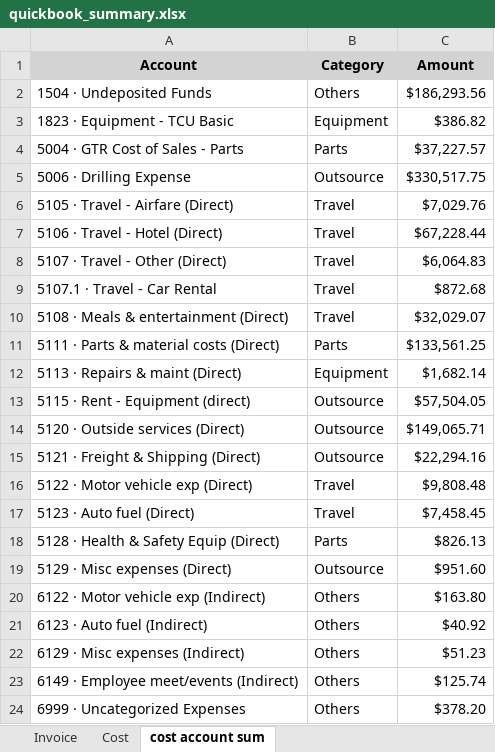
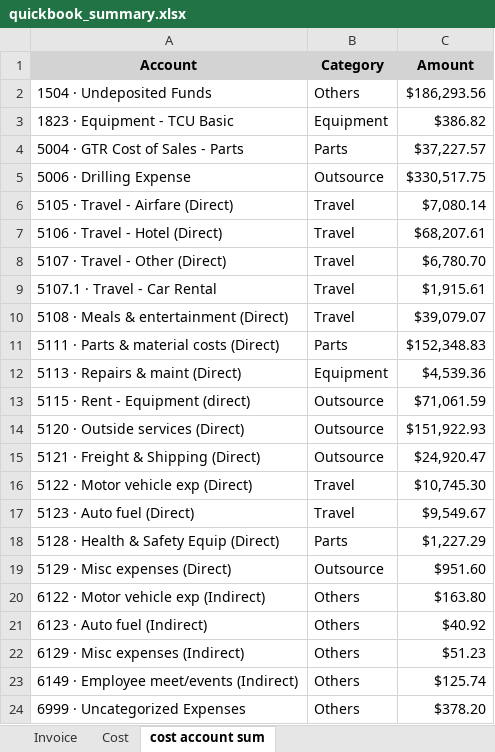
Before and after one commit to xiaosongchen1977/geo-project-tracker-ohio2025, an Excel workbook: quickbook_summary.xlsx, sheet cost account sum, drawn as a sheet; values as stored, in another font and other column widths than the file's, no borders; the diff names each change by its address in the sheet, - before the commit and + after, or states it on an @@ line.

```diff
--- a/quickbook_summary.xlsx (sheet cost account sum)
+++ b/quickbook_summary.xlsx (sheet cost account sum)
-C6 (Amount): $7,029.76
+C6 (Amount): $7,080.14
-C7 (Amount): $67,228.44
+C7 (Amount): $68,207.61
-C8 (Amount): $6,064.83
+C8 (Amount): $6,780.70
-C9 (Amount): $872.68
+C9 (Amount): $1,915.61
-C10 (Amount): $32,029.07
+C10 (Amount): $39,079.07
-C11 (Amount): $133,561.25
+C11 (Amount): $152,348.83
-C12 (Amount): $1,682.14
+C12 (Amount): $4,539.36
-C13 (Amount): $57,504.05
+C13 (Amount): $71,061.59
-C14 (Amount): $149,065.71
+C14 (Amount): $151,922.93
-C15 (Amount): $22,294.16
+C15 (Amount): $24,920.47
-C16 (Amount): $9,808.48
+C16 (Amount): $10,745.30
-C17 (Amount): $7,458.45
+C17 (Amount): $9,549.67
-C18 (Amount): $826.13
+C18 (Amount): $1,227.29
```
Also changed, not shown: sheet Cost, sheet Invoice.
